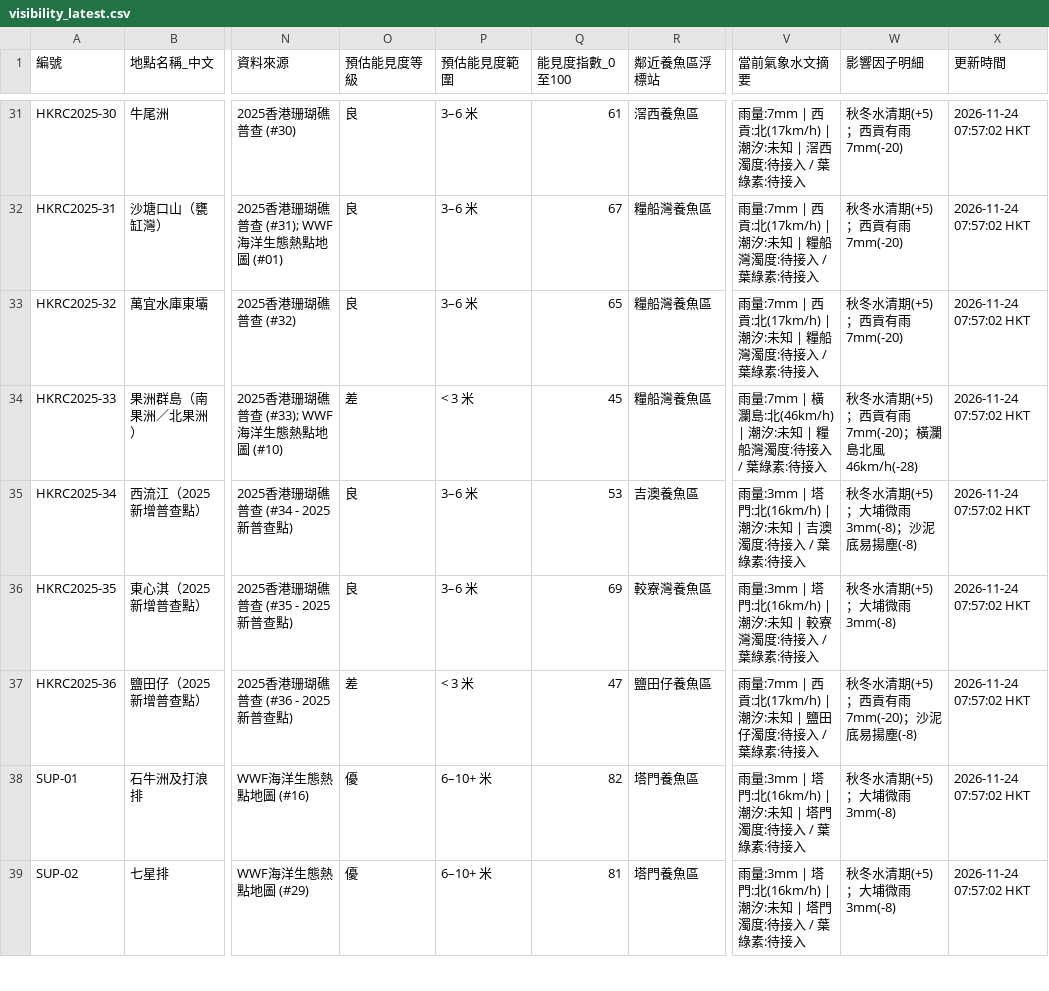
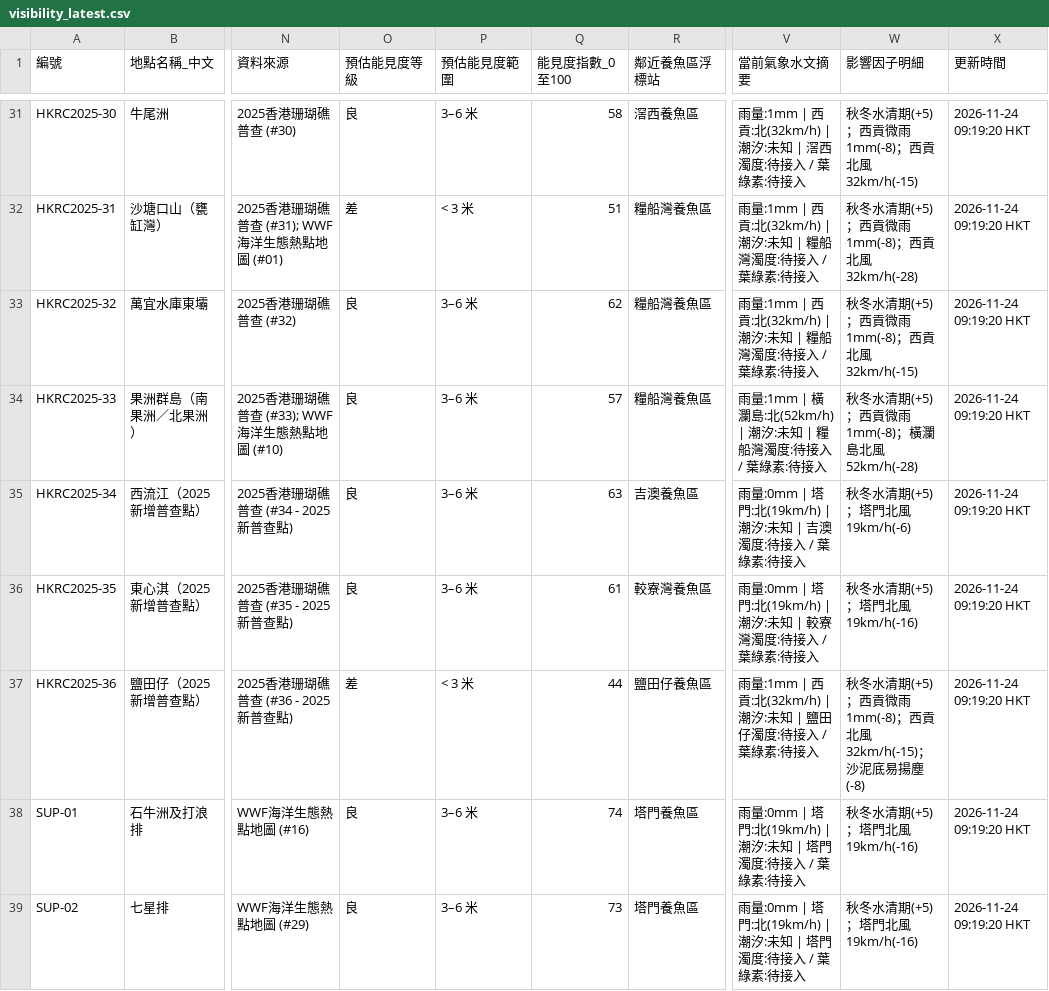
Before and after one commit to chanswc-sys/hk-dive-visibility-api, a CSV file: visibility_latest.csv, drawn as a sheet; only a part is shown, gaps mark what is left out; the diff covers the shown part only; the diff names each change by its address in the sheet, - before the commit and + after, or states it on an @@ line.

```diff
--- a/visibility_latest.csv
+++ b/visibility_latest.csv
-Q31 (能見度指數_0至100): 61
+Q31 (能見度指數_0至100): 58
-V31 (當前氣象水文摘要): 雨量:7mm | 西貢:北(17km/h) | 潮汐:…
+V31 (當前氣象水文摘要): 雨量:1mm | 西貢:北(32km/h) | 潮汐:…
-W31 (影響因子明細): 秋冬水清期(+5)；西貢有雨7mm(-20)
+W31 (影響因子明細): 秋冬水清期(+5)；西貢微雨1mm(-8)；西貢北風32km/h(-15)
-X31:X39 (更新時間): 2026-11-24 07:57:02 HKT
+X31:X39 (更新時間): 2026-11-24 09:19:20 HKT
-O32 (預估能見度等級): 良
+O32 (預估能見度等級): 差
-P32 (預估能見度範圍): 3–6 米
+P32 (預估能見度範圍): < 3 米
-Q32 (能見度指數_0至100): 67
+Q32 (能見度指數_0至100): 51
-V32:V33 (當前氣象水文摘要): 雨量:7mm | 西貢:北(17km/h) | 潮汐:…
+V32:V33 (當前氣象水文摘要): 雨量:1mm | 西貢:北(32km/h) | 潮汐:…
-W32 (影響因子明細): 秋冬水清期(+5)；西貢有雨7mm(-20)
+W32 (影響因子明細): 秋冬水清期(+5)；西貢微雨1mm(-8)；西貢北風32km/h(-28)
-Q33 (能見度指數_0至100): 65
+Q33 (能見度指數_0至100): 62
-W33 (影響因子明細): 秋冬水清期(+5)；西貢有雨7mm(-20)
+W33 (影響因子明細): 秋冬水清期(+5)；西貢微雨1mm(-8)；西貢北風32km/h(-15)
-O34 (預估能見度等級): 差
+O34 (預估能見度等級): 良
-P34 (預估能見度範圍): < 3 米
+P34 (預估能見度範圍): 3–6 米
-Q34 (能見度指數_0至100): 45
+Q34 (能見度指數_0至100): 57
-V34 (當前氣象水文摘要): 雨量:7mm | 橫瀾島:北(46km/h) | 潮汐:…
+V34 (當前氣象水文摘要): 雨量:1mm | 橫瀾島:北(52km/h) | 潮汐:…
-W34 (影響因子明細): 秋冬水清期(+5)；西貢有雨7mm(-20)；橫瀾島北風46km/h(-28)
+W34 (影響因子明細): 秋冬水清期(+5)；西貢微雨1mm(-8)；橫瀾島北風52km/h(-28)
-Q35 (能見度指數_0至100): 53
+Q35 (能見度指數_0至100): 63
-V35 (當前氣象水文摘要): 雨量:3mm | 塔門:北(16km/h) | 潮汐:…
+V35 (當前氣象水文摘要): 雨量:0mm | 塔門:北(19km/h) | 潮汐:…
-W35 (影響因子明細): 秋冬水清期(+5)；大埔微雨3mm(-8)；沙泥底易揚塵(-8)
+W35 (影響因子明細): 秋冬水清期(+5)；塔門北風19km/h(-6)
-Q36 (能見度指數_0至100): 69
+Q36 (能見度指數_0至100): 61
-V36 (當前氣象水文摘要): 雨量:3mm | 塔門:北(16km/h) | 潮汐:…
+V36 (當前氣象水文摘要): 雨量:0mm | 塔門:北(19km/h) | 潮汐:…
-W36 (影響因子明細): 秋冬水清期(+5)；大埔微雨3mm(-8)
+W36 (影響因子明細): 秋冬水清期(+5)；塔門北風19km/h(-16)
-Q37 (能見度指數_0至100): 47
+Q37 (能見度指數_0至100): 44
-V37 (當前氣象水文摘要): 雨量:7mm | 西貢:北(17km/h) | 潮汐:…
+V37 (當前氣象水文摘要): 雨量:1mm | 西貢:北(32km/h) | 潮汐:…
-W37 (影響因子明細): 秋冬水清期(+5)；西貢有雨7mm(-20)；沙泥底易揚塵(-8)
+W37 (影響因子明細): 秋冬水清期(+5)；西貢微雨1mm(-8)；西貢北風32km/h(-15)；沙泥底易揚塵(-8)
-O38:O39 (預估能見度等級): 優
+O38:O39 (預估能見度等級): 良
-P38:P39 (預估能見度範圍): 6–10+ 米
+P38:P39 (預估能見度範圍): 3–6 米
-Q38 (能見度指數_0至100): 82
+Q38 (能見度指數_0至100): 74
-V38:V39 (當前氣象水文摘要): 雨量:3mm | 塔門:北(16km/h) | 潮汐:…
+V38:V39 (當前氣象水文摘要): 雨量:0mm | 塔門:北(19km/h) | 潮汐:…
-W38:W39 (影響因子明細): 秋冬水清期(+5)；大埔微雨3mm(-8)
+W38:W39 (影響因子明細): 秋冬水清期(+5)；塔門北風19km/h(-16)
-Q39 (能見度指數_0至100): 81
+Q39 (能見度指數_0至100): 73
```
Also changed, not shown: 153 edited cells elsewhere in this file, dive_sites_visibility_latest.csv, 2 other files.
